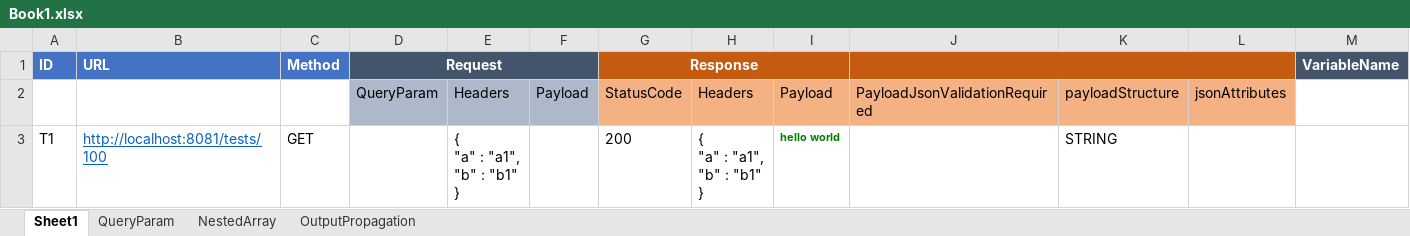
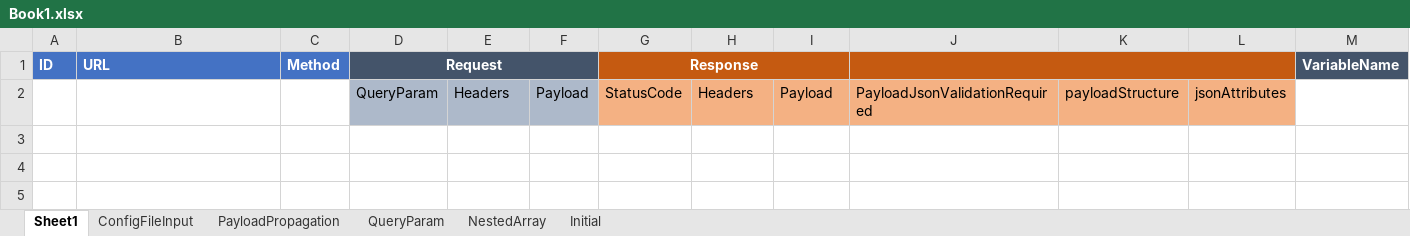
Before and after one commit to abhijeet030789/YouREST, an Excel workbook: conf/Book1.xlsx, sheet Sheet1, drawn as a sheet; only a part is shown; values as stored, in another font and other column widths than the file's, no borders; ↵ is a line break in a cell; the diff covers the shown part only; the diff names each change by its address in the sheet, - before the commit and + after, or states it on an @@ line.

Commit message:
Accessing test variables and configFile variables in another Katalon(groovy)script

```diff
--- a/conf/Book1.xlsx (sheet Sheet1)
+++ b/conf/Book1.xlsx (sheet Sheet1)
-sheet tab: OutputPropagation
+sheet tab: Initial
+sheet tab: ConfigFileInput
+sheet tab: PayloadPropagation
-row 3: T1 | http://localhost:8081/tests/100 | GET |  | { ↵ "a" : "a1", ↵ "b" : "b1" ↵ } |  | 200 | { ↵ "a" : "a1", ↵ "b" : "b1" ↵ } | hello world |  | STRING
```
Also changed, not shown: 3 removed rows elsewhere in this sheet, sheet Initial, sheet QueryParam, sheet NestedArray, 11 other files.
